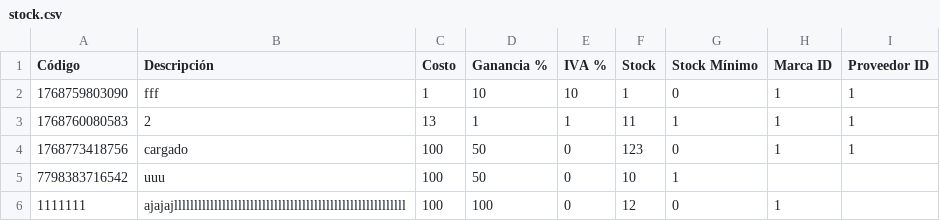
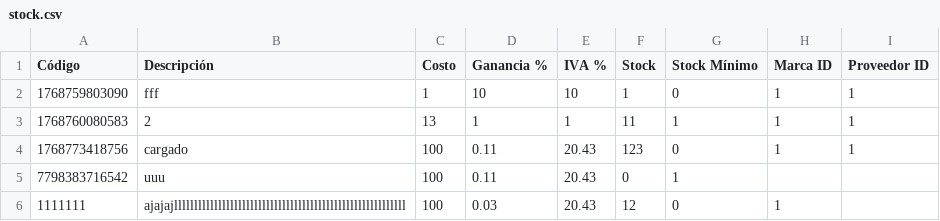
Before and after one commit to ulises009900/MercadoPG, a CSV file: stock.csv, drawn as a sheet.

```diff
--- a/stock.csv
+++ b/stock.csv
@@ -3,4 +3,4 @@ Código,Descripción,Costo,Ganancia %,IVA %,Stock,Stock Mínimo,Marca ID,Proveed
 "1768760080583","2",13,1,1,11,1,1,1
-"1768773418756","cargado ",100,50,0,123,0,1,1
-"7798383716542","uuu",100,50,0,10,1,,
-"1111111","ajajajllllllllllllllllllllllllllllllllllllllllllllllllllllllllll",100,100,0,12,0,1,
+"1768773418756","cargado ",100,0.11,20.43,123,0,1,1
+"7798383716542","uuu",100,0.11,20.43,0,1,,
+"1111111","ajajajllllllllllllllllllllllllllllllllllllllllllllllllllllllllll",100,0.03,20.43,12,0,1,
```
Also changed, not shown: 8 other files.
